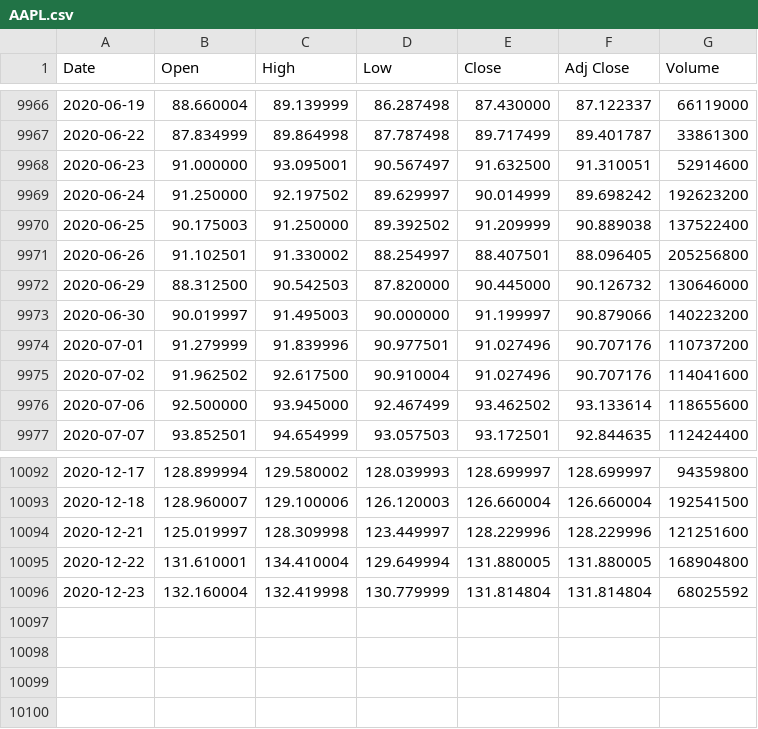
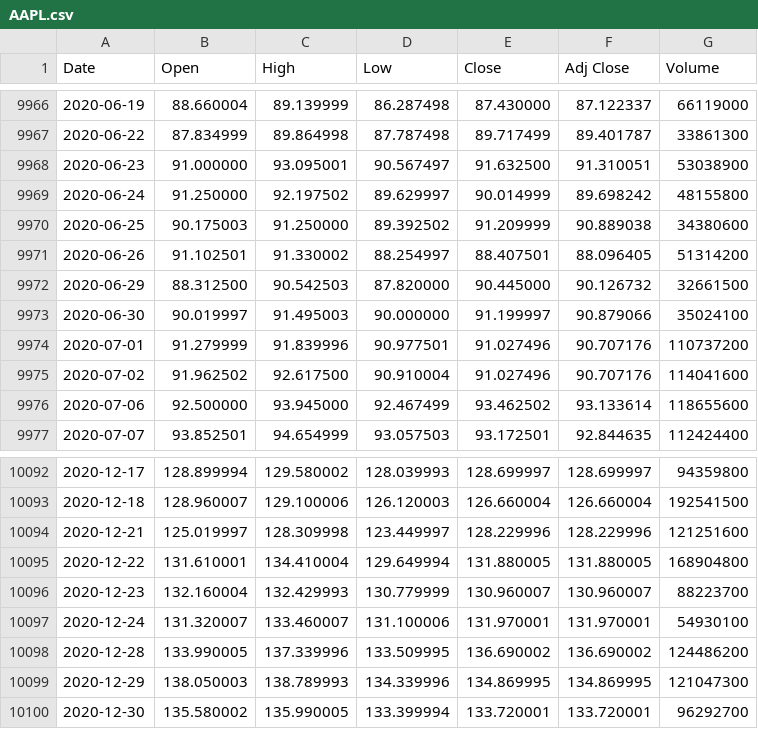
Before and after one commit to UkiDLucas/MarketIndicators.jl, a CSV file: src/DATA/original/AAPL.csv, drawn as a sheet; only a part is shown, gaps mark what is left out.

```diff
--- a/src/DATA/original/AAPL.csv
+++ b/src/DATA/original/AAPL.csv
@@ -9967,8 +9967,8 @@ Date,Open,High,Low,Close,Adj Close,Volume
 2020-06-22,87.834999,89.864998,87.787498,89.717499,89.401787,33861300
-2020-06-23,91.000000,93.095001,90.567497,91.632500,91.310051,52914600
-2020-06-24,91.250000,92.197502,89.629997,90.014999,89.698242,192623200
-2020-06-25,90.175003,91.250000,89.392502,91.209999,90.889038,137522400
-2020-06-26,91.102501,91.330002,88.254997,88.407501,88.096405,205256800
-2020-06-29,88.312500,90.542503,87.820000,90.445000,90.126732,130646000
-2020-06-30,90.019997,91.495003,90.000000,91.199997,90.879066,140223200
+2020-06-23,91.000000,93.095001,90.567497,91.632500,91.310051,53038900
+2020-06-24,91.250000,92.197502,89.629997,90.014999,89.698242,48155800
+2020-06-25,90.175003,91.250000,89.392502,91.209999,90.889038,34380600
+2020-06-26,91.102501,91.330002,88.254997,88.407501,88.096405,51314200
+2020-06-29,88.312500,90.542503,87.820000,90.445000,90.126732,32661500
+2020-06-30,90.019997,91.495003,90.000000,91.199997,90.879066,35024100
 2020-07-01,91.279999,91.839996,90.977501,91.027496,90.707176,110737200
@@ -10095,2 +10095,6 @@ Date,Open,High,Low,Close,Adj Close,Volume
 2020-12-22,131.610001,134.410004,129.649994,131.880005,131.880005,168904800
-2020-12-23,132.160004,132.419998,130.779999,131.814804,131.814804,68025592
+2020-12-23,132.160004,132.429993,130.779999,130.960007,130.960007,88223700
+2020-12-24,131.320007,133.460007,131.100006,131.970001,131.970001,54930100
+2020-12-28,133.990005,137.339996,133.509995,136.690002,136.690002,124486200
+2020-12-29,138.050003,138.789993,134.339996,134.869995,134.869995,121047300
+2020-12-30,135.580002,135.990005,133.399994,133.720001,133.720001,96292700
```
Also changed, not shown: src/DATA/original/BABA.csv, src/DATA/original/HD.csv, 31 other files.
